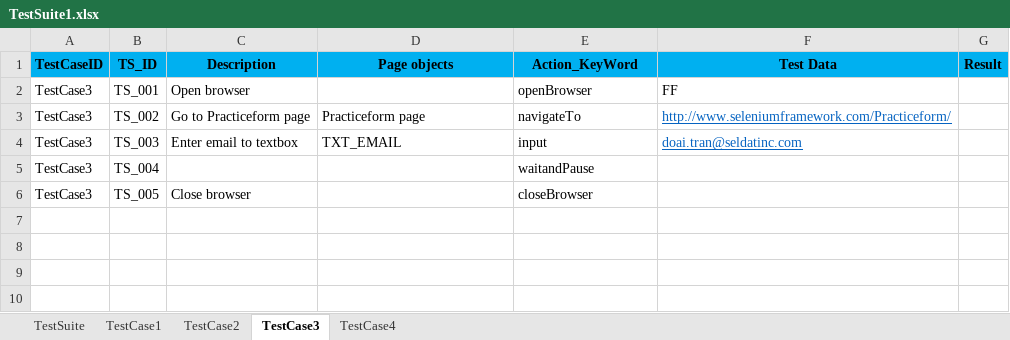
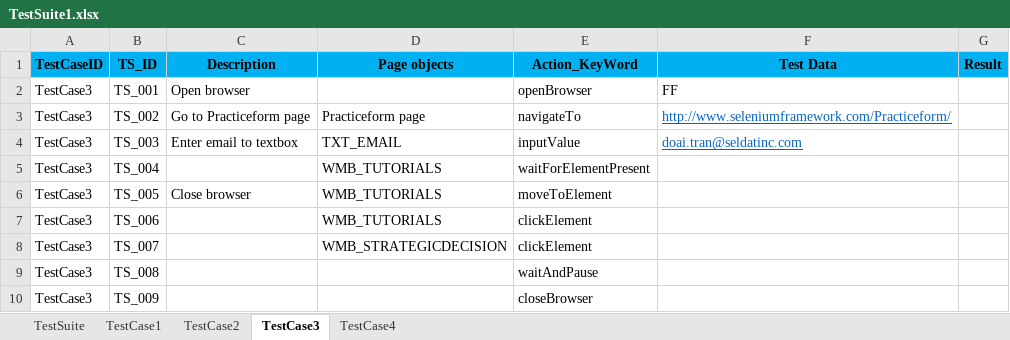
Before and after one commit to josdoaitran/Selenium_HybridFW_Java, an Excel workbook: out/production/KeyWordDriven/testing/dataEngine/TestSuite1.xlsx, sheet TestCase3, drawn as a sheet; values as stored, in another font and other column widths than the file's, no borders; the diff names each change by its address in the sheet, - before the commit and + after, or states it on an @@ line.

```diff
--- a/out/production/KeyWordDriven/testing/dataEngine/TestSuite1.xlsx (sheet TestCase3)
+++ b/out/production/KeyWordDriven/testing/dataEngine/TestSuite1.xlsx (sheet TestCase3)
-E4 (Action_KeyWord): input
+E4 (Action_KeyWord): inputValue
-D5:D6 (Page objects): (empty)
+D5:D6 (Page objects): WMB_TUTORIALS
-E5 (Action_KeyWord): waitandPause
+E5 (Action_KeyWord): waitForElementPresent
-E6 (Action_KeyWord): closeBrowser
+E6 (Action_KeyWord): moveToElement
+row 7: TestCase3 | TS_006 |  | WMB_TUTORIALS | clickElement
+row 8: TestCase3 | TS_007 |  | WMB_STRATEGICDECISION | clickElement
+row 9: TestCase3 | TS_008 |  |  | waitAndPause
+row 10: TestCase3 | TS_009 |  |  | closeBrowser
```
Also changed, not shown: sheet TestCase4, sheet TestSuite, charts or pictures, out/production/KeyWordDriven/testing/reports/TestResult_TestSuite1.xlsx, src/testing/dataEngine/TestSuite1.xlsx, 7 other files.
